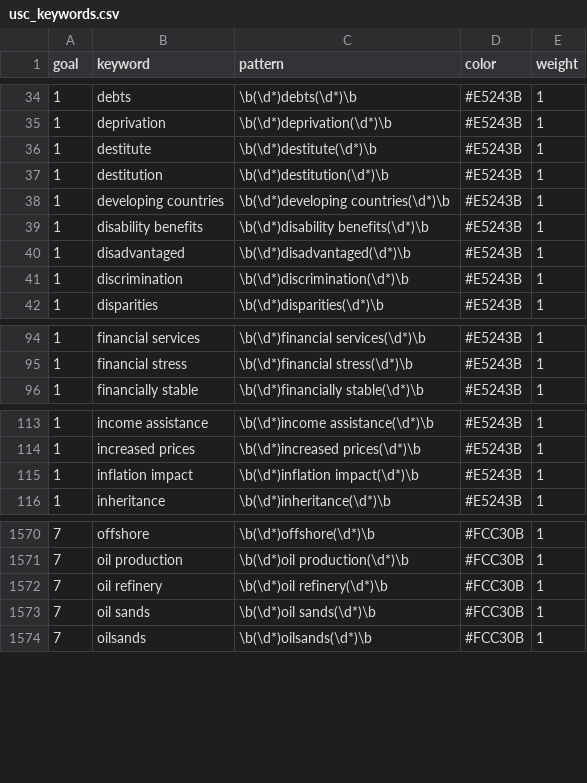
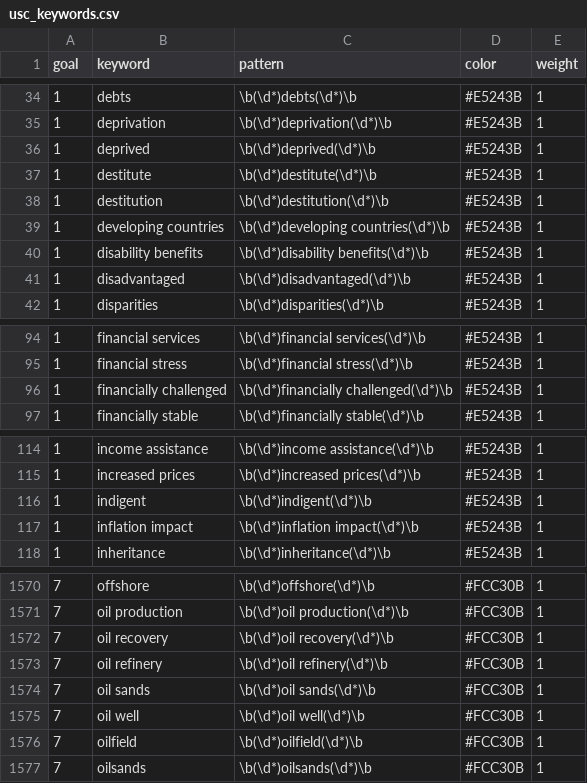
Before and after one commit to pwu97/SDGmapR, a CSV file: Data/usc_keywords.csv, drawn as a sheet; only a part is shown, gaps mark what is left out; the diff covers the shown part only.

Commit message:
ran mapping with new keywords

```diff
--- a/Data/usc_keywords.csv
+++ b/Data/usc_keywords.csv
@@ -35,2 +35,3 @@
 1,"deprivation","\b(\d*)deprivation(\d*)\b","#E5243B",1
+1,"deprived","\b(\d*)deprived(\d*)\b","#E5243B",1
 1,"destitute","\b(\d*)destitute(\d*)\b","#E5243B",1
@@ -40,3 +41,2 @@
 1,"disadvantaged","\b(\d*)disadvantaged(\d*)\b","#E5243B",1
-1,"discrimination","\b(\d*)discrimination(\d*)\b","#E5243B",1
 1,"disparities","\b(\d*)disparities(\d*)\b","#E5243B",1
@@ -95,2 +95,3 @@
 1,"financial stress","\b(\d*)financial stress(\d*)\b","#E5243B",1
+1,"financially challenged","\b(\d*)financially challenged(\d*)\b","#E5243B",1
 1,"financially stable","\b(\d*)financially stable(\d*)\b","#E5243B",1
@@ -114,2 +115,3 @@
 1,"increased prices","\b(\d*)increased prices(\d*)\b","#E5243B",1
+1,"indigent","\b(\d*)indigent(\d*)\b","#E5243B",1
 1,"inflation impact","\b(\d*)inflation impact(\d*)\b","#E5243B",1
@@ -1571,4 +1571,7 @@
 7,"oil production","\b(\d*)oil production(\d*)\b","#FCC30B",1
+7,"oil recovery","\b(\d*)oil recovery(\d*)\b","#FCC30B",1
 7,"oil refinery","\b(\d*)oil refinery(\d*)\b","#FCC30B",1
 7,"oil sands","\b(\d*)oil sands(\d*)\b","#FCC30B",1
+7,"oil well","\b(\d*)oil well(\d*)\b","#FCC30B",1
+7,"oilfield","\b(\d*)oilfield(\d*)\b","#FCC30B",1
 7,"oilsands","\b(\d*)oilsands(\d*)\b","#FCC30B",1
```
Also changed, not shown: 13 added rows, 3 removed rows, 25 moved rows and 4 edited cells elsewhere in this file, Data/sustainability_related_courses.csv, shiny_app/usc_keywords.csv, 5 other files.
